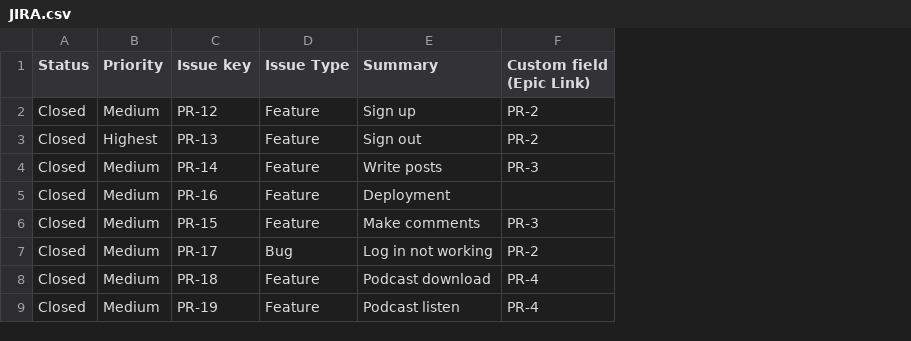
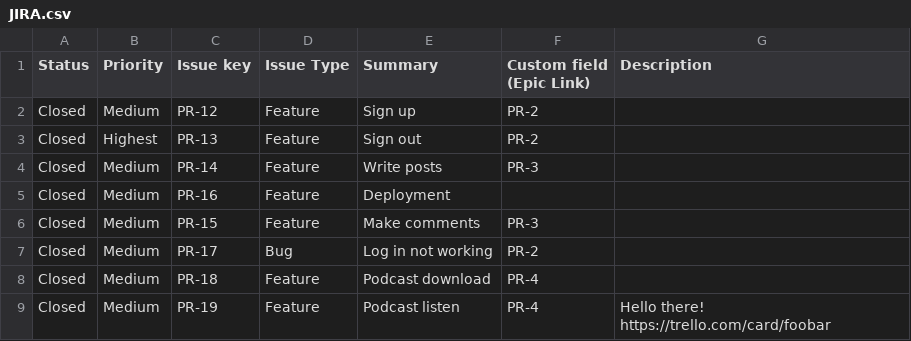
Before and after one commit to rstacruz/sprint_reporter, a CSV file: example/JIRA.csv, drawn as a sheet; the diff names each change by its address in the sheet, - before the commit and + after, or states it on an @@ line.

Commit message:
Parse links

```diff
--- a/example/JIRA.csv
+++ b/example/JIRA.csv
+column G (Description), row 9: Hello there! https://trello.com/card/foobar
```
Also changed, not shown: 2 other files.
